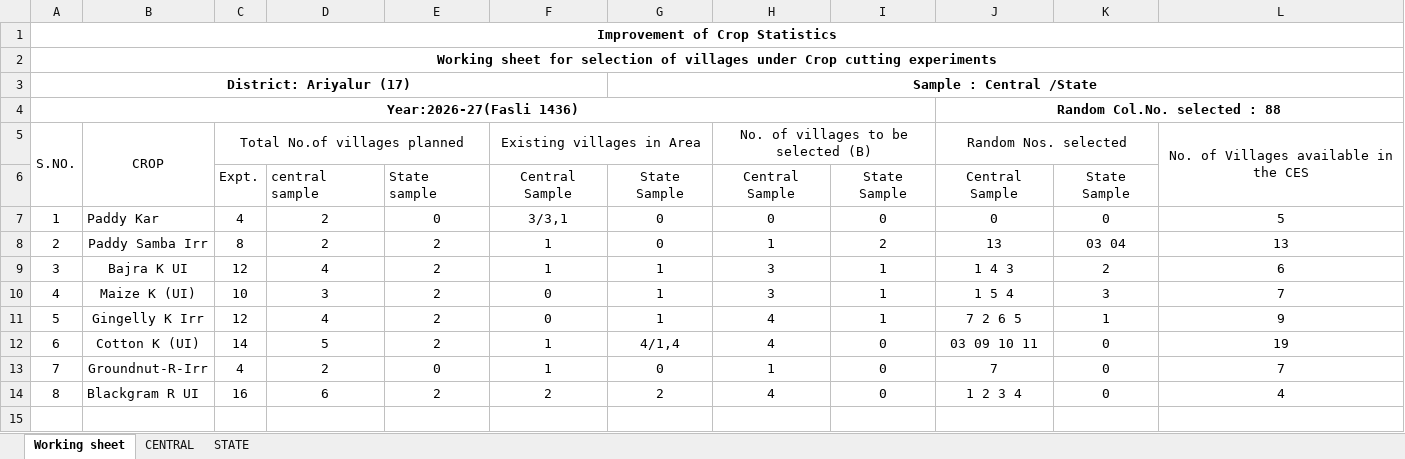
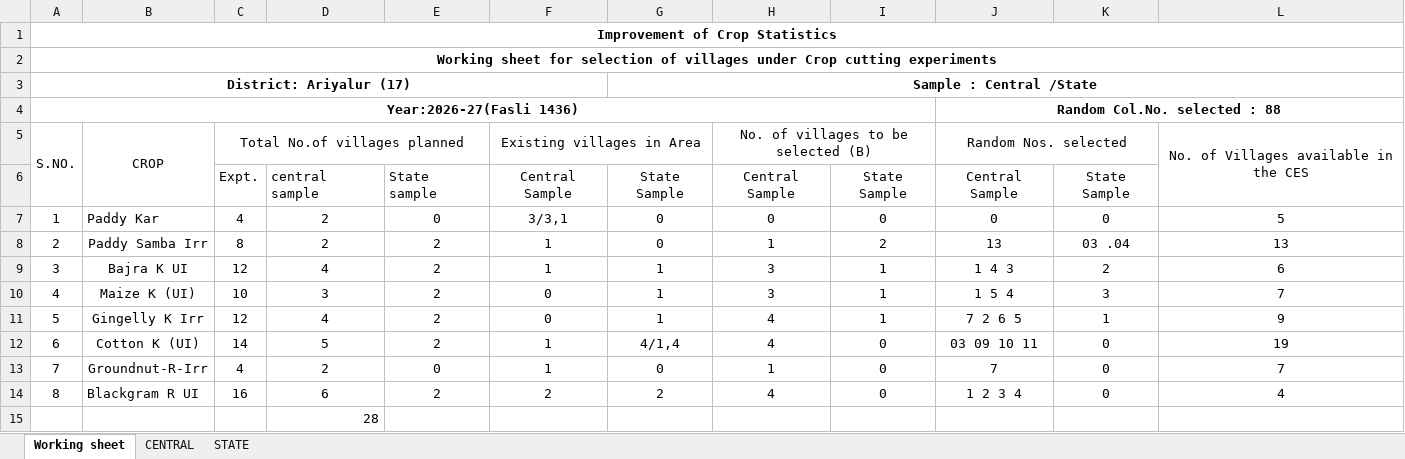
Before and after one commit to grv08singh/git_repo_DS, an Excel workbook: 06_Office_Related/01_NSO_work/06_SL_to_PIVOT_to_Compare_with_WP/TN WP 2026-27/SL 2.0/Ariyalur.xlsx, sheet Working sheet, drawn as a sheet; values as stored, in another font and other column widths than the file's, no borders; the diff names each change by its address in the sheet, - before the commit and + after, or states it on an @@ line.

```diff
--- a/06_Office_Related/01_NSO_work/06_SL_to_PIVOT_to_Compare_with_WP/TN WP 2026-27/SL 2.0/Ariyalur.xlsx (sheet Working sheet)
+++ b/06_Office_Related/01_NSO_work/06_SL_to_PIVOT_to_Compare_with_WP/TN WP 2026-27/SL 2.0/Ariyalur.xlsx (sheet Working sheet)
-K8: 03 04
+K8: 03 .04
+row 15:  |  |  | 28
```
Also changed, not shown: sheet CENTRAL, sheet STATE, 06_Office_Related/01_NSO_work/06_SL_to_PIVOT_to_Compare_with_WP/TN WP 2026-27/SL 2.0/Kallakuruchi.xlsx, 06_Office_Related/01_NSO_work/06_SL_to_PIVOT_to_Compare_with_WP/TN WP 2026-27/SL 2.0/Karur.xlsx, 18 other files.
